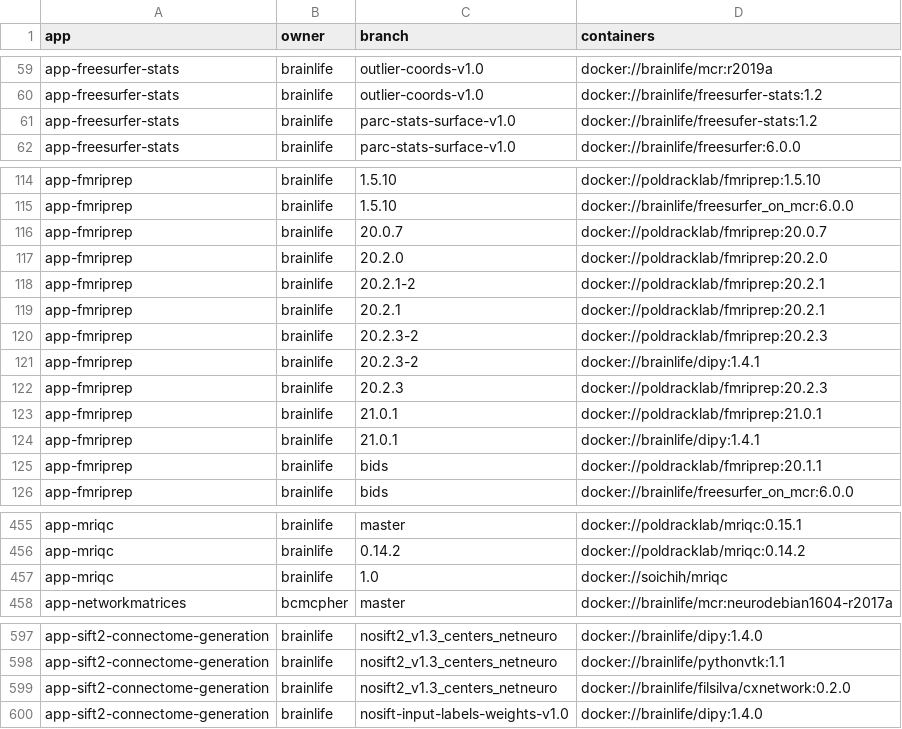
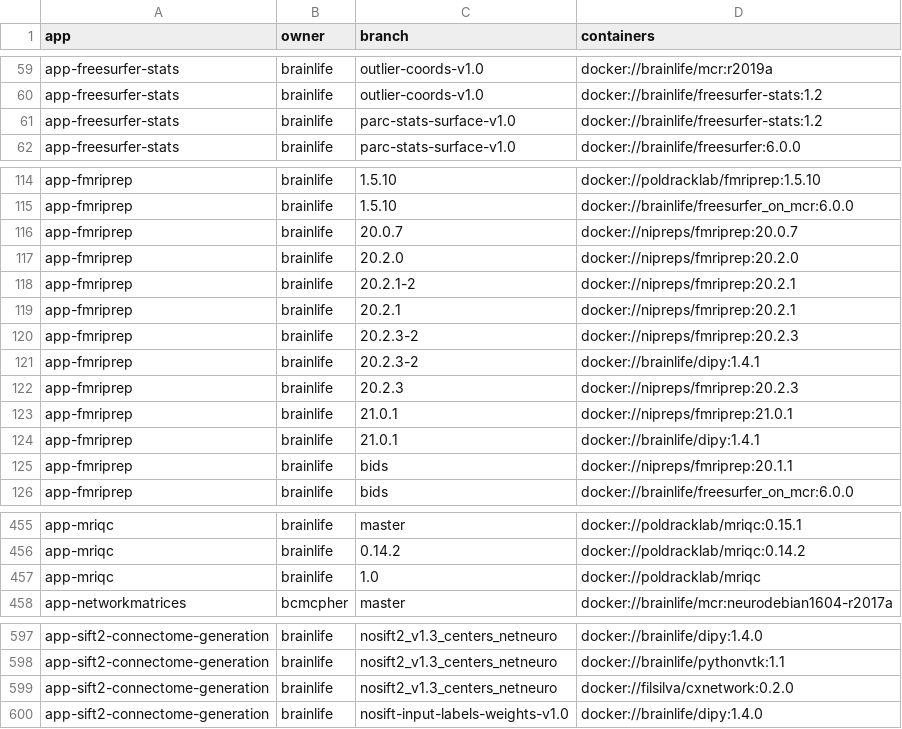
Before and after one commit to bacaron/bl-metrics, a CSV file: brainlife-app-containers.csv, drawn as a sheet; only a part is shown, gaps mark what is left out.

```diff
--- a/brainlife-app-containers.csv
+++ b/brainlife-app-containers.csv
@@ -60,3 +60,3 @@ app-freesurfer-stats,brainlife,outlier-coords-v1.0,docker://brainlife/mcr:r2019a
 app-freesurfer-stats,brainlife,outlier-coords-v1.0,docker://brainlife/freesurfer-stats:1.2
-app-freesurfer-stats,brainlife,parc-stats-surface-v1.0,docker://brainlife/freesufer-stats:1.2
+app-freesurfer-stats,brainlife,parc-stats-surface-v1.0,docker://brainlife/freesurfer-stats:1.2
 app-freesurfer-stats,brainlife,parc-stats-surface-v1.0,docker://brainlife/freesurfer:6.0.0
@@ -115,12 +115,12 @@ app-fmriprep,brainlife,1.5.10,docker://poldracklab/fmriprep:1.5.10
 app-fmriprep,brainlife,1.5.10,docker://brainlife/freesurfer_on_mcr:6.0.0
-app-fmriprep,brainlife,20.0.7,docker://poldracklab/fmriprep:20.0.7
-app-fmriprep,brainlife,20.2.0,docker://poldracklab/fmriprep:20.2.0
-app-fmriprep,brainlife,20.2.1-2,docker://poldracklab/fmriprep:20.2.1
-app-fmriprep,brainlife,20.2.1,docker://poldracklab/fmriprep:20.2.1
-app-fmriprep,brainlife,20.2.3-2,docker://poldracklab/fmriprep:20.2.3
+app-fmriprep,brainlife,20.0.7,docker://nipreps/fmriprep:20.0.7
+app-fmriprep,brainlife,20.2.0,docker://nipreps/fmriprep:20.2.0
+app-fmriprep,brainlife,20.2.1-2,docker://nipreps/fmriprep:20.2.1
+app-fmriprep,brainlife,20.2.1,docker://nipreps/fmriprep:20.2.1
+app-fmriprep,brainlife,20.2.3-2,docker://nipreps/fmriprep:20.2.3
 app-fmriprep,brainlife,20.2.3-2,docker://brainlife/dipy:1.4.1
-app-fmriprep,brainlife,20.2.3,docker://poldracklab/fmriprep:20.2.3
-app-fmriprep,brainlife,21.0.1,docker://poldracklab/fmriprep:21.0.1
+app-fmriprep,brainlife,20.2.3,docker://nipreps/fmriprep:20.2.3
+app-fmriprep,brainlife,21.0.1,docker://nipreps/fmriprep:21.0.1
 app-fmriprep,brainlife,21.0.1,docker://brainlife/dipy:1.4.1
-app-fmriprep,brainlife,bids,docker://poldracklab/fmriprep:20.1.1
+app-fmriprep,brainlife,bids,docker://nipreps/fmriprep:20.1.1
 app-fmriprep,brainlife,bids,docker://brainlife/freesurfer_on_mcr:6.0.0
@@ -456,3 +456,3 @@ app-mriqc,brainlife,master,docker://poldracklab/mriqc:0.15.1
 app-mriqc,brainlife,0.14.2,docker://poldracklab/mriqc:0.14.2
-app-mriqc,brainlife,1.0,docker://soichih/mriqc
+app-mriqc,brainlife,1.0,docker://poldracklab/mriqc
 app-networkmatrices,bcmcpher,master,docker://brainlife/mcr:neurodebian1604-r2017a
@@ -598,3 +598,3 @@ app-sift2-connectome-generation,brainlife,nosift2_v1.3_centers_netneuro,docker:/
 app-sift2-connectome-generation,brainlife,nosift2_v1.3_centers_netneuro,docker://brainlife/pythonvtk:1.1
-app-sift2-connectome-generation,brainlife,nosift2_v1.3_centers_netneuro,docker://brainlife/filsilva/cxnetwork:0.2.0
+app-sift2-connectome-generation,brainlife,nosift2_v1.3_centers_netneuro,docker://filsilva/cxnetwork:0.2.0
 app-sift2-connectome-generation,brainlife,nosift-input-labels-weights-v1.0,docker://brainlife/dipy:1.4.0
```
Also changed, not shown: top_apps_repos.csv, 3 other files.
